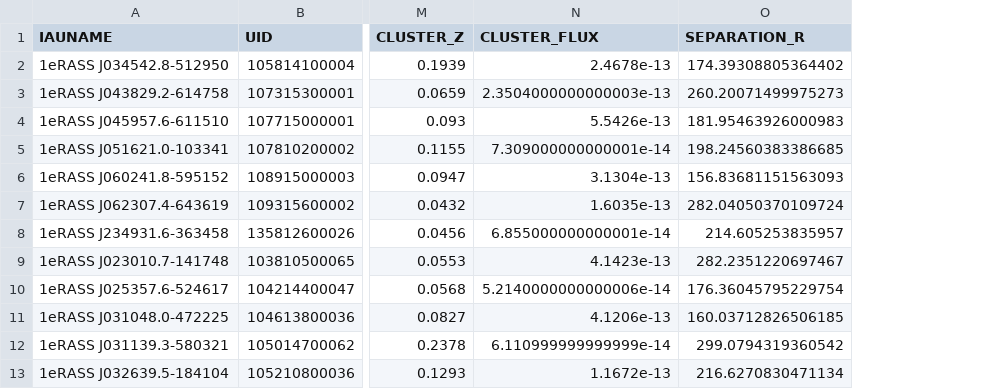
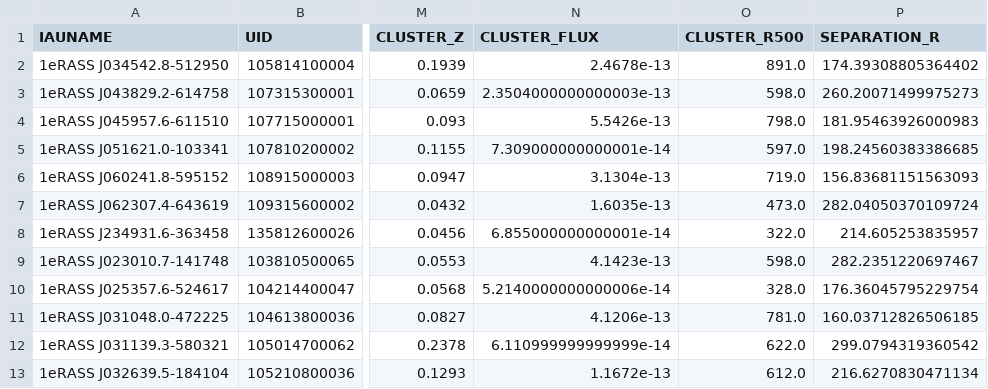
Before and after one commit to TobyWallage/Finding_Quasars_In_eRASS, a CSV file: Products/Tables/QCP_matches_reduced.csv, drawn as a sheet; only a part is shown, gaps mark what is left out; the diff names each change by its address in the sheet, - before the commit and + after, or states it on an @@ line.

```diff
--- a/Products/Tables/QCP_matches_reduced.csv
+++ b/Products/Tables/QCP_matches_reduced.csv
+column O (CLUSTER_R500), rows 2-13: 891.0 | 598.0 | 798.0 | 597.0 | 719.0 | 473.0 | 322.0 | 598.0 | 328.0 | 781.0 | 622.0 | 612.0
```
Also changed, not shown: 2 other files.
